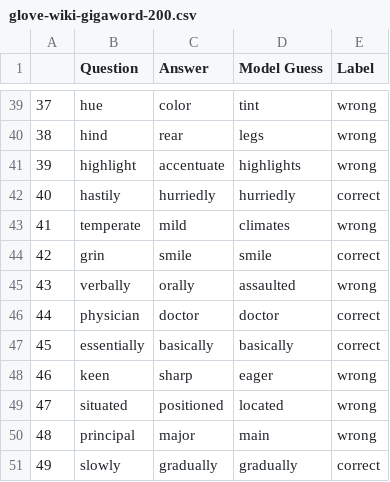
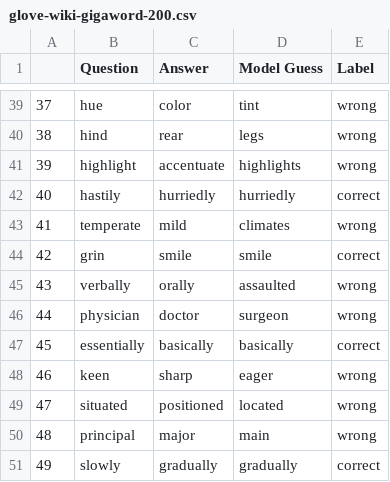
Before and after one commit to fadigirgis/COMP472_AI_FinalProject, a CSV file: glove-wiki-gigaword-200.csv, drawn as a sheet; only a part is shown, gaps mark what is left out.

```diff
--- a/glove-wiki-gigaword-200.csv
+++ b/glove-wiki-gigaword-200.csv
@@ -45,3 +45,3 @@
 43,verbally,orally,assaulted,wrong
-44,physician,doctor,doctor,correct
+44,physician,doctor,surgeon,wrong
 45,essentially,basically,basically,correct
```
Also changed, not shown: analysis.csv, glove-twitter-200.csv, 5 other files.
